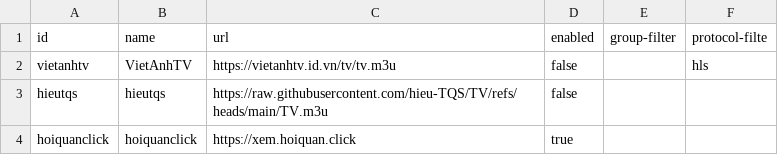
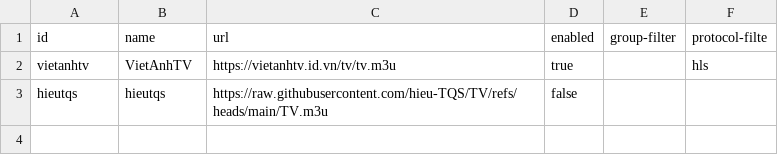
Before and after one commit to ducnt123/tvtools, a CSV file: m3u-sources.csv, drawn as a sheet.

Commit message:
Update m3u-sources.csv

```diff
--- a/m3u-sources.csv
+++ b/m3u-sources.csv
@@ -1,4 +1,3 @@
 id,name,url,enabled,group-filter,protocol-filte
-vietanhtv,VietAnhTV,https://vietanhtv.id.vn/tv/tv.m3u,false,,hls
+vietanhtv,VietAnhTV,https://vietanhtv.id.vn/tv/tv.m3u,true,,hls
 hieutqs,hieutqs,https://raw.githubusercontent.com/hieu-TQS/TV/refs/heads/main/TV.m3u,false,,
-hoiquanclick,hoiquanclick,https://xem.hoiquan.click,true,,
```
